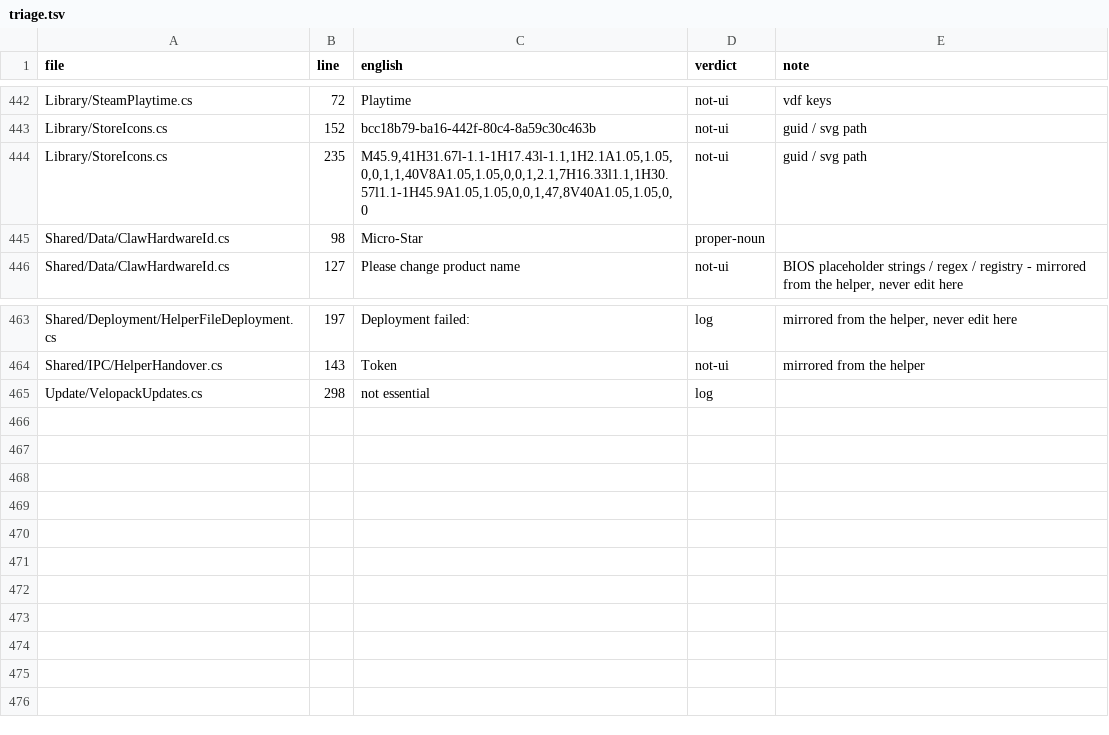
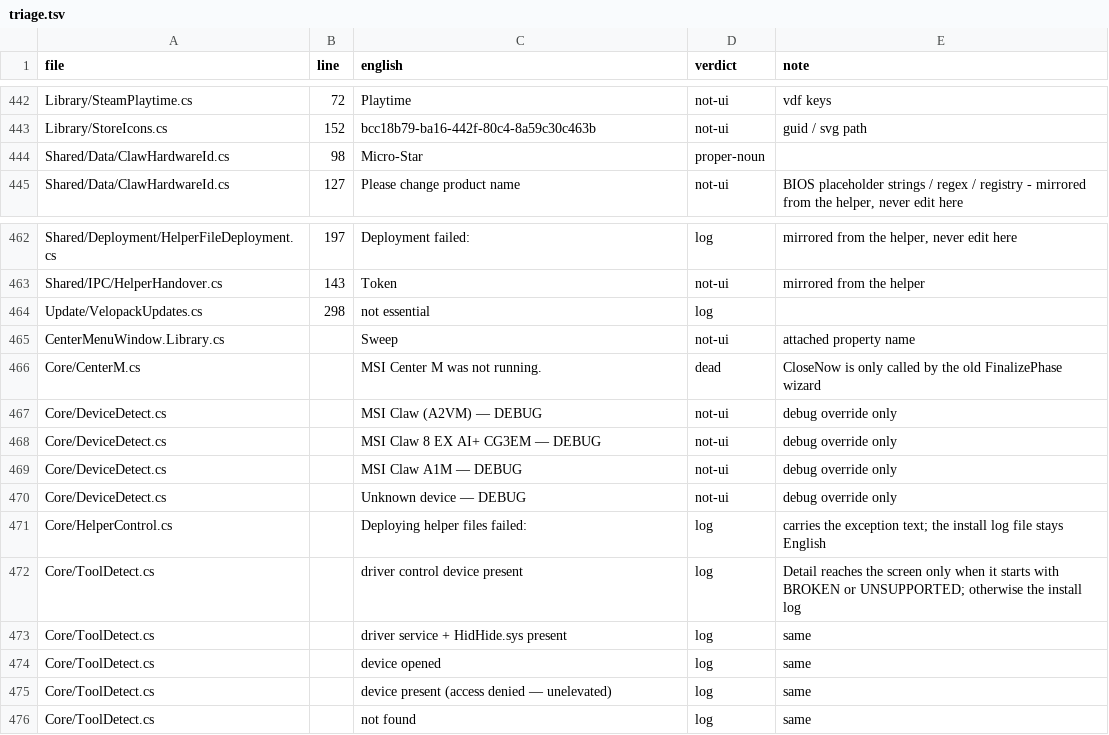
Before and after one commit to JingboQing/ClawTweaksCenter, a TSV file: Tools/i18n/triage.tsv, drawn as a sheet; only a part is shown, gaps mark what is left out.

Commit message:
i18n P1.3: the last 118 loose UI strings get rows and call sites
120 rows in de/fr/ko/es for the strings that lived outside the builders:
Maintenance status texts, the certificate and prerequisite hand-off screens,
ControllerHealth and the HW health payload, BuildDownloader errors,
PrerequisiteGuide, ToolDetect's BROKEN/UNSUPPORTED details, the profile
details panel, onboarding/leave/maintenance runner replies, build origins.

Call sites that built text from parts now go through Loc.F: profile detail
units and fallbacks, the LeaveRunner summary (the joined string was never a
key), the usbip UNSUPPORTED formats, download errors (translated where
thrown, sentence by sentence). Loc.T added where a builder rendered a field
verbatim: prerequisite Why/WhatToGet/Warning, certificate steps, the
re-check button, the device banner name, the build origin, release notes.

loc_coverage.py: triage rows match on stripped text (the scanner keeps a
literal's leading space, --gaps does not), and SVG path data is rejected
outright. Plan: P1.3 ticked, P1.4 down to 105.

```diff
--- a/Tools/i18n/triage.tsv
+++ b/Tools/i18n/triage.tsv
@@ -443,3 +443,2 @@ Library/SteamPlaytime.cs	72	Playtime	not-ui	vdf keys
 Library/StoreIcons.cs	152	bcc18b79-ba16-442f-80c4-8a59c30c463b	not-ui	guid / svg path
-Library/StoreIcons.cs	235	M45.9,41H31.67l-1.1-1H17.43l-1.1,1H2.1A1.05,1.05,0,0,1,1,40V8A1.05,1.05,0,0,1,2.1,7H16.33l1.1,1H30.57l1.1-1H45.9A1.05,1.05,0,0,1,47,8V40A1.05,1.05,0,0	not-ui	guid / svg path
 Shared/Data/ClawHardwareId.cs	98	Micro-Star	proper-noun	
@@ -465 +464,13 @@ Shared/IPC/HelperHandover.cs	143	Token	not-ui	mirrored from the helper
 Update/VelopackUpdates.cs	298	not essential	log	
+CenterMenuWindow.Library.cs		Sweep	not-ui	attached property name
+Core/CenterM.cs		MSI Center M was not running.	dead	CloseNow is only called by the old FinalizePhase wizard
+Core/DeviceDetect.cs		MSI Claw (A2VM) — DEBUG	not-ui	debug override only
+Core/DeviceDetect.cs		MSI Claw 8 EX AI+ CG3EM — DEBUG	not-ui	debug override only
+Core/DeviceDetect.cs		MSI Claw A1M — DEBUG	not-ui	debug override only
+Core/DeviceDetect.cs		Unknown device — DEBUG	not-ui	debug override only
+Core/HelperControl.cs		Deploying helper files failed: 	log	carries the exception text; the install log file stays English
+Core/ToolDetect.cs		driver control device present	log	Detail reaches the screen only when it starts with BROKEN or UNSUPPORTED; otherwise the install log
+Core/ToolDetect.cs		driver service + HidHide.sys present	log	same
+Core/ToolDetect.cs		device opened	log	same
+Core/ToolDetect.cs		device present (access denied — unelevated)	log	same
+Core/ToolDetect.cs		not found	log	same
```
Also changed, not shown: 15 other files.
